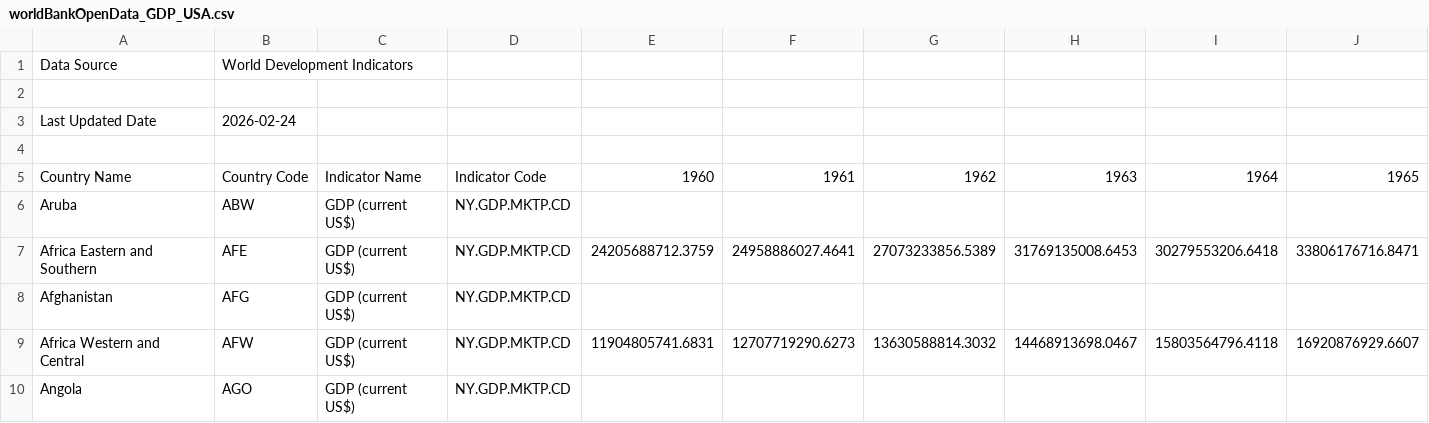
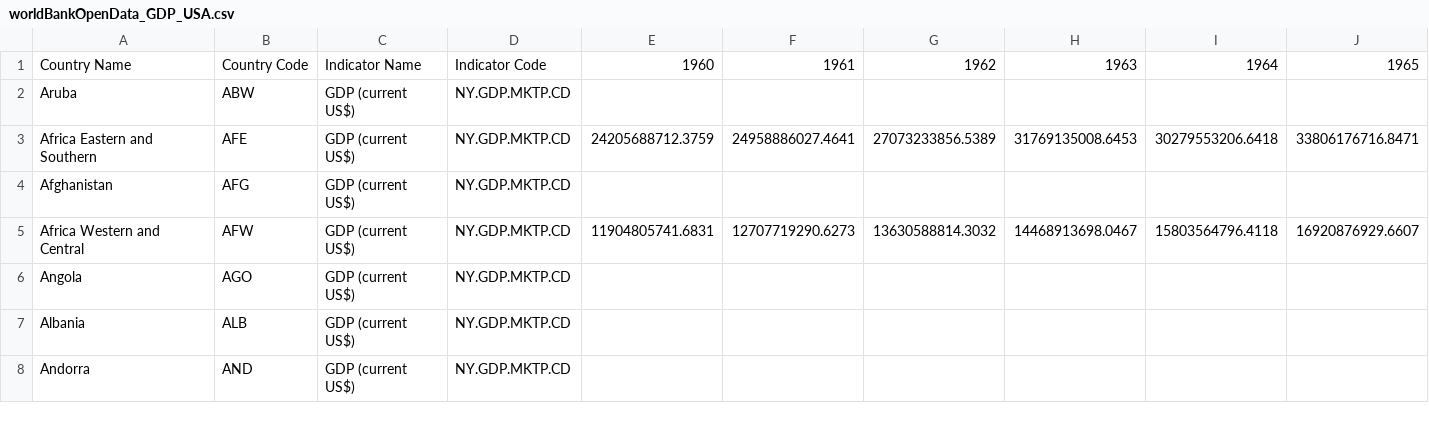
Before and after one commit to papum20/unibo__projects__Olympics-hosting-advantage, a CSV file: dataset/worldBankOpenData_GDP_USA.csv, drawn as a sheet; only a part is shown; the shorter side is filled out with more unchanged rows; rows hold the shown columns only; the diff names each change by its address in the sheet, - before the commit and + after, or states it on an @@ line.

```diff
--- a/dataset/worldBankOpenData_GDP_USA.csv
+++ b/dataset/worldBankOpenData_GDP_USA.csv
-row 1: Data Source | World Development Indicators
-row 2: (empty)
-row 3: Last Updated Date | 2026-02-24
-row 4: (empty)
```
Also changed, not shown: dataset/hosts.csv, 16 other files.
